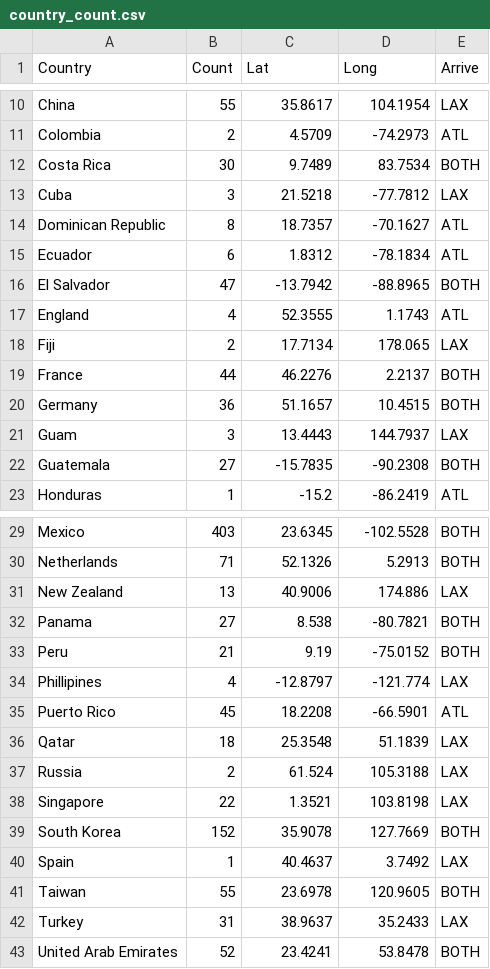
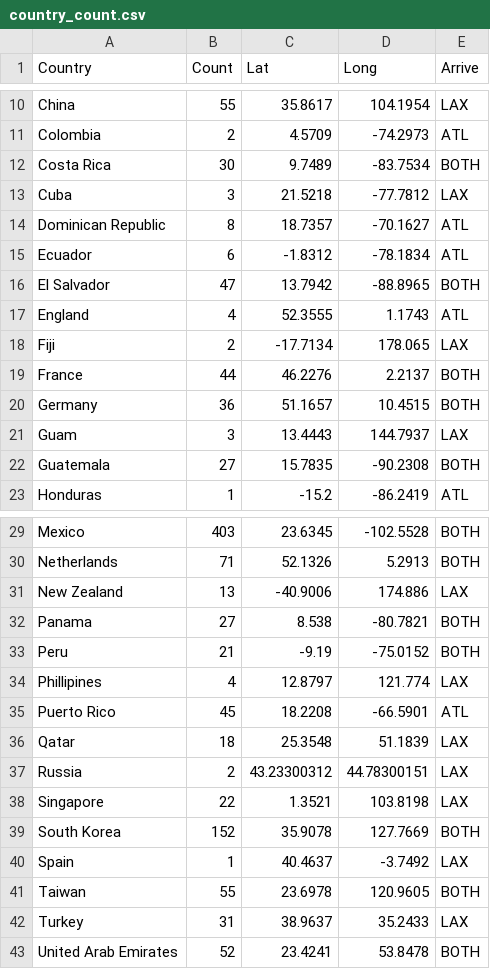
Before and after one commit to jared3194/project-2, a CSV file: templates/country_count.csv, drawn as a sheet; only a part is shown, gaps mark what is left out; the diff covers the shown part only.

```diff
--- a/templates/country_count.csv
+++ b/templates/country_count.csv
@@ -11,9 +11,9 @@ China,55,35.8617,104.1954,LAX
 Colombia,2,4.5709,-74.2973,ATL
-Costa Rica,30,9.7489,83.7534,BOTH
+Costa Rica,30,9.7489,-83.7534,BOTH
 Cuba,3,21.5218,-77.7812,LAX
 Dominican Republic,8,18.7357,-70.1627,ATL
-Ecuador,6,1.8312,-78.1834,ATL
-El Salvador,47,-13.7942,-88.8965,BOTH
+Ecuador,6,-1.8312,-78.1834,ATL
+El Salvador,47,13.7942,-88.8965,BOTH
 England,4,52.3555,1.1743,ATL
-Fiji,2,17.7134,178.065,LAX
+Fiji,2,-17.7134,178.065,LAX
 France,44,46.2276,2.2137,BOTH
@@ -21,3 +21,3 @@ Germany,36,51.1657,10.4515,BOTH
 Guam,3,13.4443,144.7937,LAX
-Guatemala,27,-15.7835,-90.2308,BOTH
+Guatemala,27,15.7835,-90.2308,BOTH
 Honduras,1,-15.2,-86.2419,ATL
@@ -30,12 +30,12 @@ Mexico,403,23.6345,-102.5528,BOTH
 Netherlands,71,52.1326,5.2913,BOTH
-New Zealand,13,40.9006,174.886,LAX
+New Zealand,13,-40.9006,174.886,LAX
 Panama,27,8.538,-80.7821,BOTH
-Peru,21,9.19,-75.0152,BOTH
-Phillipines,4,-12.8797,-121.774,LAX
+Peru,21,-9.19,-75.0152,BOTH
+Phillipines,4,12.8797,121.774,LAX
 Puerto Rico,45,18.2208,-66.5901,ATL
 Qatar,18,25.3548,51.1839,LAX
-Russia,2,61.524,105.3188,LAX
+Russia,2,43.23300312,44.78300151,LAX
 Singapore,22,1.3521,103.8198,LAX
 South Korea,152,35.9078,127.7669,BOTH
-Spain,1,40.4637,3.7492,LAX
+Spain,1,40.4637,-3.7492,LAX
 Taiwan,55,23.6978,120.9605,BOTH
```
Also changed, not shown: 1 edited cell elsewhere in this file, 3 other files.
